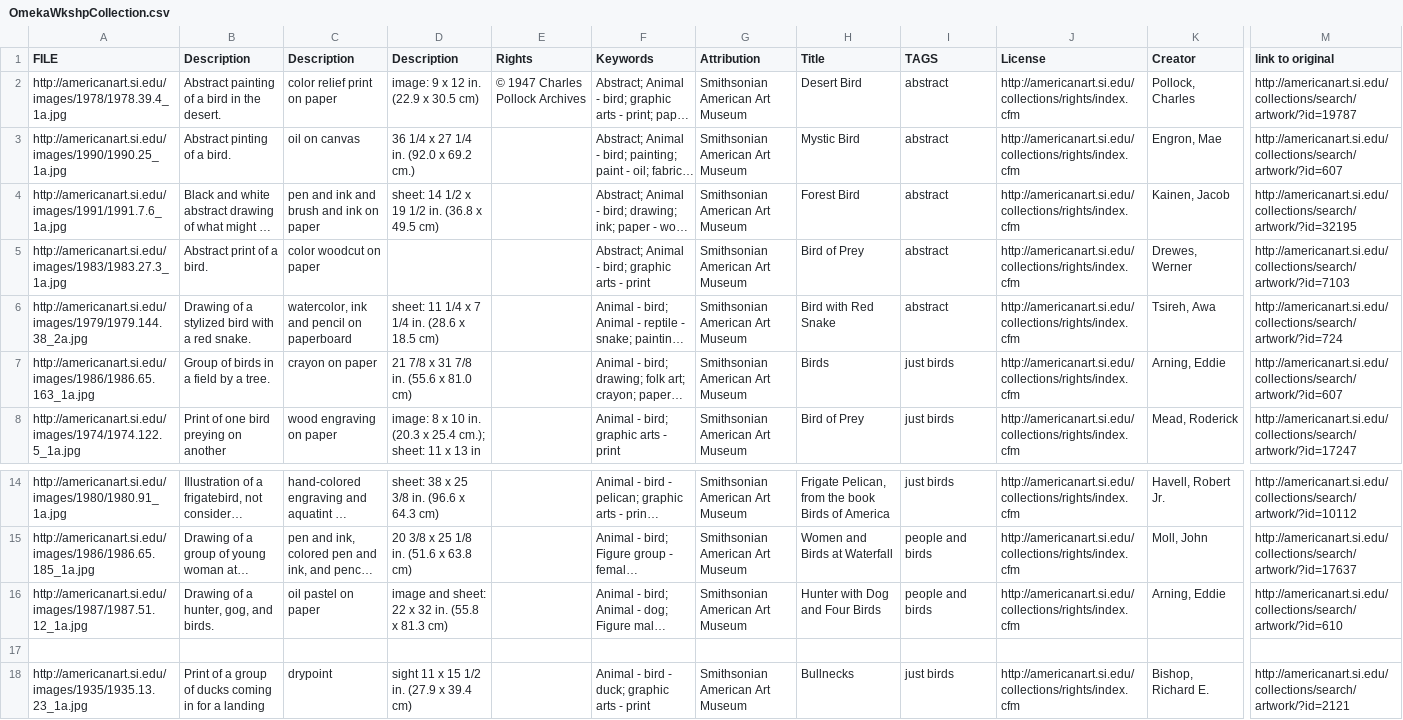
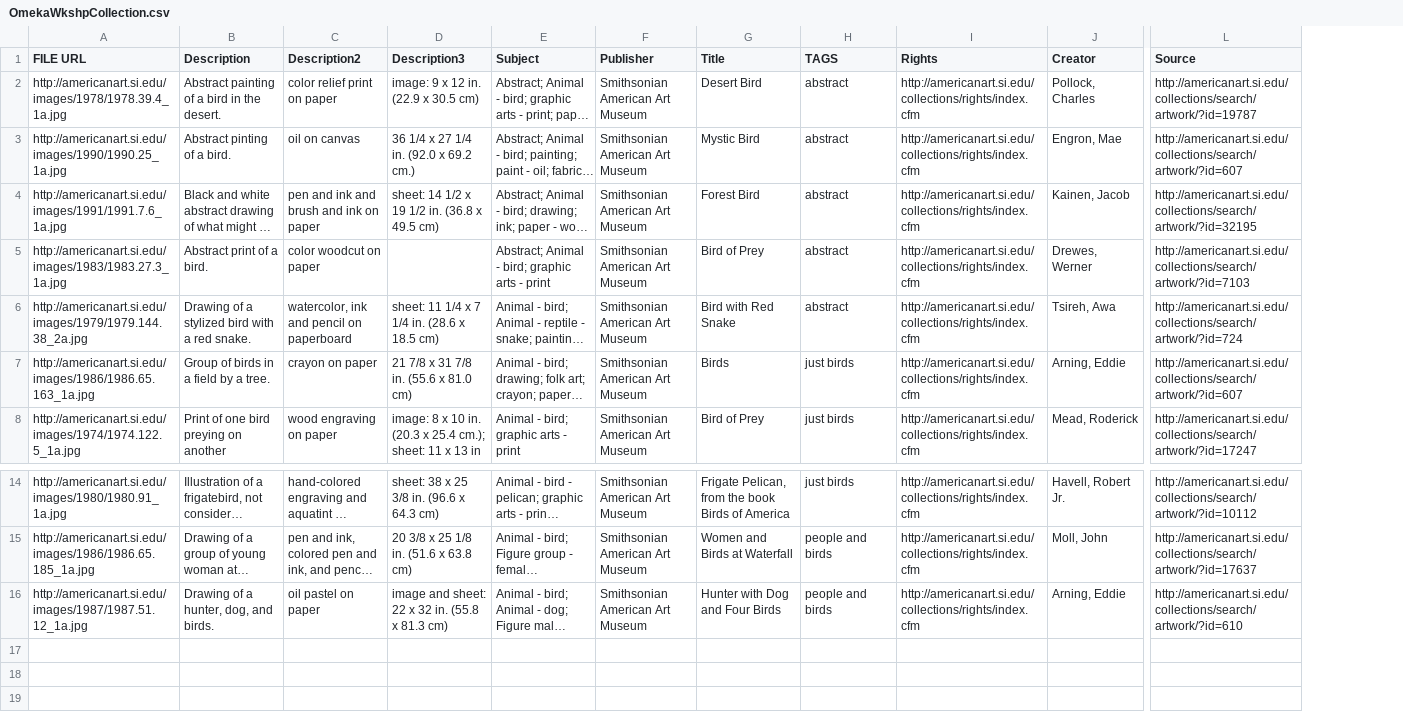
Before and after one commit to HeardLibrary/workshops, a CSV file: Curating Digital Collections/OmekaWkshpCollection.csv, drawn as a sheet; only a part is shown, gaps mark what is left out; long unchanged cells end in …; removed rows and columns are numbered as before the commit, all else as after; rows hold the shown columns only; the diff names each change by its address in the sheet, - before the commit and + after, or states it on an @@ line.

```diff
--- a/Curating Digital Collections/OmekaWkshpCollection.csv
+++ b/Curating Digital Collections/OmekaWkshpCollection.csv
-column E (Rights), row 2: © 1947 Charles Pollock Archives
-A1: FILE
+A1: FILE URL
-C1: Description
+C1: Description2
-D1: Description
+D1: Description3
-E1: Keywords
+E1: Subject
-F1: Attribution
+F1: Publisher
-I1: License
+I1: Rights
-L1: link to original
+L1: Source
-B16 (Description): Drawing of a hunter, gog, and birds.
+B16 (Description): Drawing of a hunter, dog, and birds.
-row 17: (empty)
-row 18: http://americanart.si.edu/images/1935/1935.13.23_1a.jpg | Print of a group of ducks coming in for a landing | drypoint | sight 11 x 15 1/2 in. (27.9 x 39.4 cm) |  | Animal - bird - duck; graphic arts - print | Smithsonian American Art Museum | Bullnecks | just birds | http://americanart.si.edu/collections/rights/index.cfm | Bishop, Richard E. | http://americanart.si.edu/collections/search/artwork/?id=2121
```
Also changed, not shown: 2 other files.
